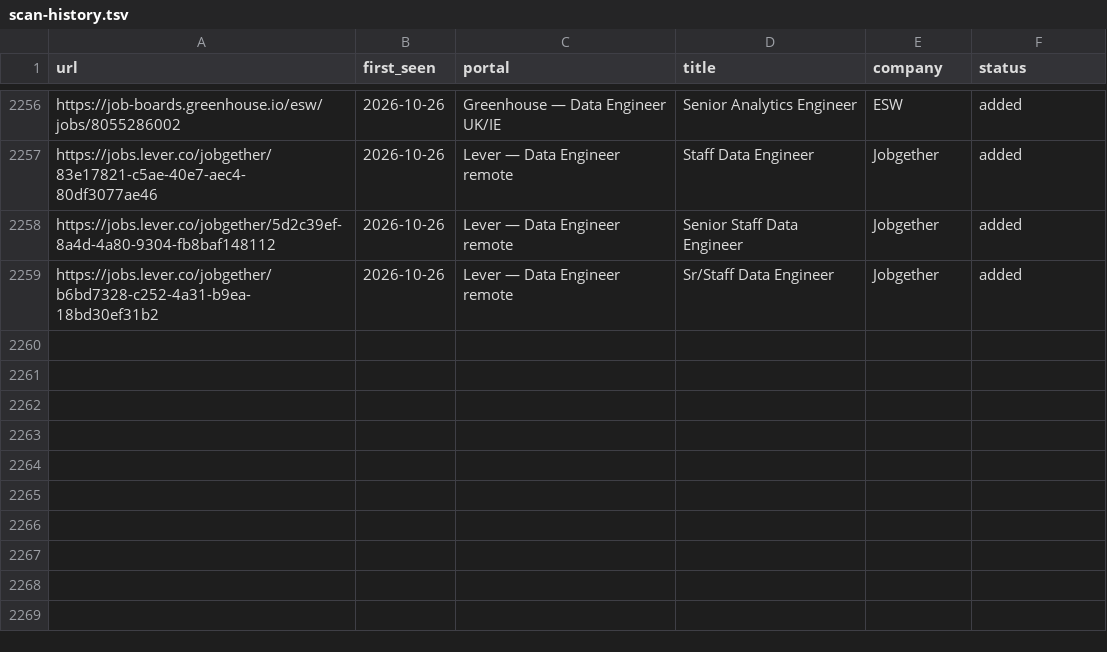
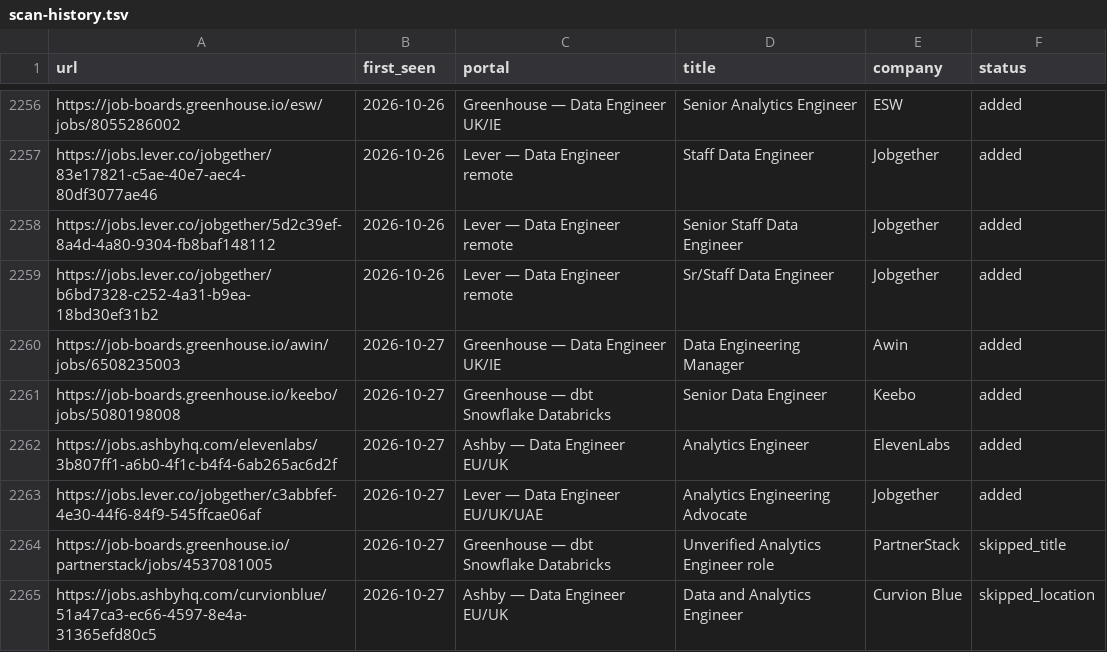
Before and after one commit to MoAshraf10/career-ops, a TSV file: data/scan-history.tsv, drawn as a sheet; only a part is shown, gaps mark what is left out.

```diff
--- a/data/scan-history.tsv
+++ b/data/scan-history.tsv
@@ -2259 +2259,7 @@ https://jobs.lever.co/jobgether/5d2c39ef-8a4d-4a80-9304-fb8baf148112	2026-10-26
 https://jobs.lever.co/jobgether/b6bd7328-c252-4a31-b9ea-18bd30ef31b2	2026-10-26	Lever — Data Engineer remote	Sr/Staff Data Engineer	Jobgether	added
+https://job-boards.greenhouse.io/awin/jobs/6508235003	2026-10-27	Greenhouse — Data Engineer UK/IE	Data Engineering Manager	Awin	added
+https://job-boards.greenhouse.io/keebo/jobs/5080198008	2026-10-27	Greenhouse — dbt Snowflake Databricks	Senior Data Engineer	Keebo	added
+https://jobs.ashbyhq.com/elevenlabs/3b807ff1-a6b0-4f1c-b4f4-6ab265ac6d2f	2026-10-27	Ashby — Data Engineer EU/UK	Analytics Engineer	ElevenLabs	added
+https://jobs.lever.co/jobgether/c3abbfef-4e30-44f6-84f9-545ffcae06af	2026-10-27	Lever — Data Engineer EU/UK/UAE	Analytics Engineering Advocate	Jobgether	added
+https://job-boards.greenhouse.io/partnerstack/jobs/4537081005	2026-10-27	Greenhouse — dbt Snowflake Databricks	Unverified Analytics Engineer role	PartnerStack	skipped_title
+https://jobs.ashbyhq.com/curvionblue/51a47ca3-ec66-4597-8e4a-31365efd80c5	2026-10-27	Ashby — Data Engineer EU/UK	Data and Analytics Engineer	Curvion Blue	skipped_location
```
Also changed, not shown: 1 other file.
